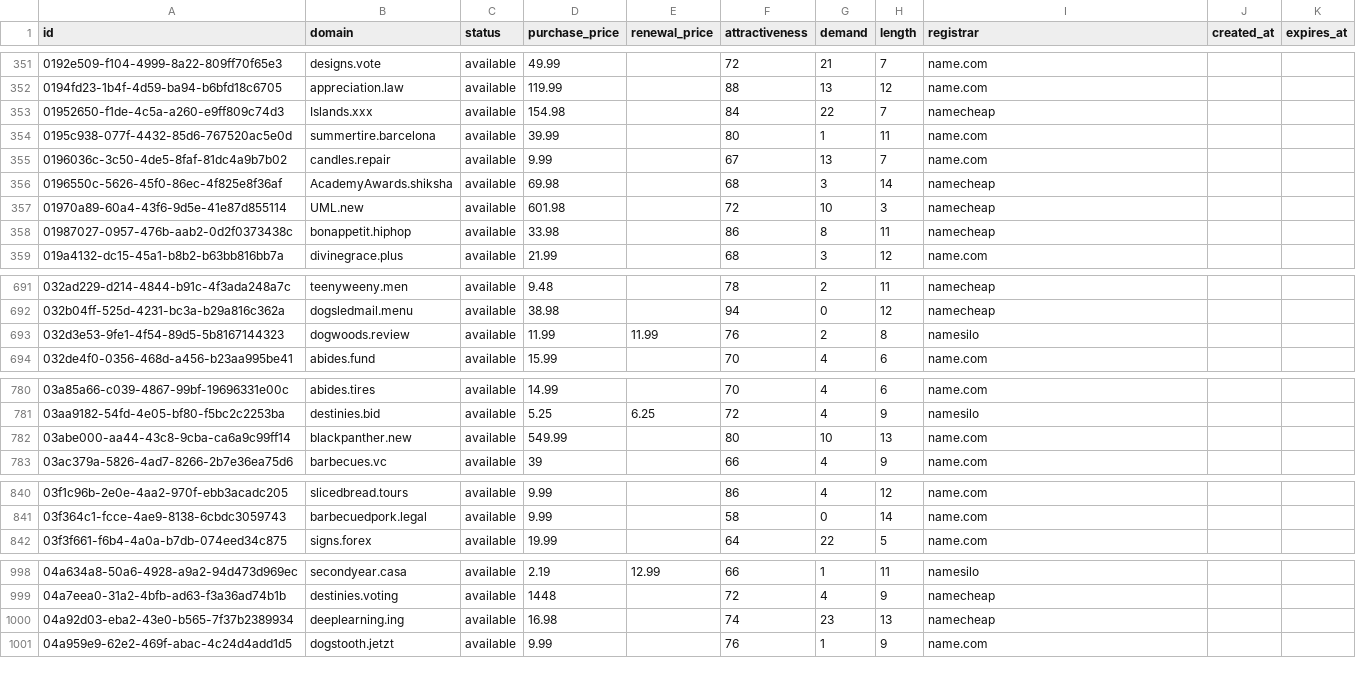
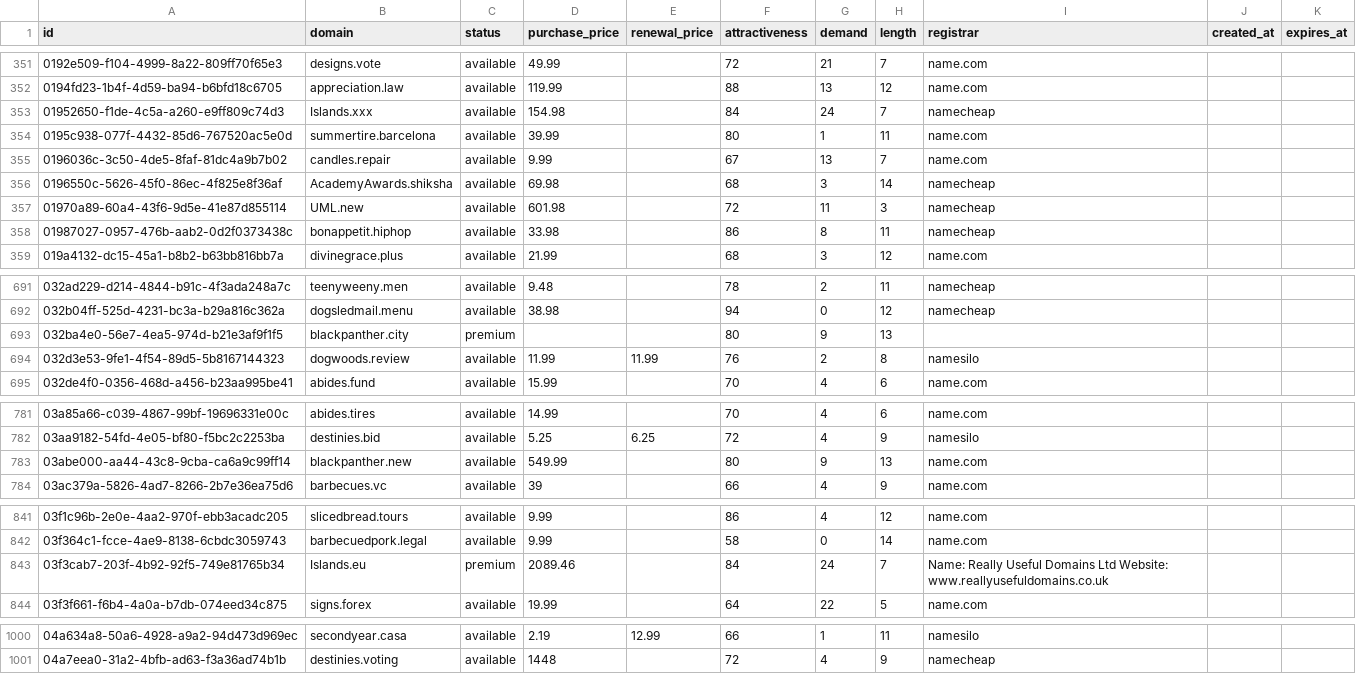
Before and after one commit to UniqueDomains/brandable-oneword-domains, a CSV file: brandable.csv, drawn as a sheet; only a part is shown, gaps mark what is left out; the diff covers the shown part only.

Commit message:
Domains update

```diff
--- a/brandable.csv
+++ b/brandable.csv
@@ -352,3 +352,3 @@ id,domain,status,purchase_price,renewal_price,attractiveness,demand,length,regis
 0194fd23-1b4f-4d59-ba94-b6bfd18c6705,appreciation.law,available,119.99,,88,13,12,name.com,,
-01952650-f1de-4c5a-a260-e9ff809c74d3,Islands.xxx,available,154.98,,84,22,7,namecheap,,
+01952650-f1de-4c5a-a260-e9ff809c74d3,Islands.xxx,available,154.98,,84,24,7,namecheap,,
 0195c938-077f-4432-85d6-767520ac5e0d,summertire.barcelona,available,39.99,,80,1,11,name.com,,
@@ -356,3 +356,3 @@ id,domain,status,purchase_price,renewal_price,attractiveness,demand,length,regis
 0196550c-5626-45f0-86ec-4f825e8f36af,AcademyAwards.shiksha,available,69.98,,68,3,14,namecheap,,
-01970a89-60a4-43f6-9d5e-41e87d855114,UML.new,available,601.98,,72,10,3,namecheap,,
+01970a89-60a4-43f6-9d5e-41e87d855114,UML.new,available,601.98,,72,11,3,namecheap,,
 01987027-0957-476b-aab2-0d2f0373438c,bonappetit.hiphop,available,33.98,,86,8,11,namecheap,,
@@ -692,2 +692,3 @@ id,domain,status,purchase_price,renewal_price,attractiveness,demand,length,regis
 032b04ff-525d-4231-bc3a-b29a816c362a,dogsledmail.menu,available,38.98,,94,0,12,namecheap,,
+032ba4e0-56e7-4ea5-974d-b21e3af9f1f5,blackpanther.city,premium,,,80,9,13,,,
 032d3e53-9fe1-4f54-89d5-5b8167144323,dogwoods.review,available,11.99,11.99,76,2,8,namesilo,,
@@ -781,3 +782,3 @@ id,domain,status,purchase_price,renewal_price,attractiveness,demand,length,regis
 03aa9182-54fd-4e05-bf80-f5bc2c2253ba,destinies.bid,available,5.25,6.25,72,4,9,namesilo,,
-03abe000-aa44-43c8-9cba-ca6a9c99ff14,blackpanther.new,available,549.99,,80,10,13,name.com,,
+03abe000-aa44-43c8-9cba-ca6a9c99ff14,blackpanther.new,available,549.99,,80,9,13,name.com,,
 03ac379a-5826-4ad7-8266-2b7e36ea75d6,barbecues.vc,available,39,,66,4,9,name.com,,
@@ -841,2 +842,3 @@ id,domain,status,purchase_price,renewal_price,attractiveness,demand,length,regis
 03f364c1-fcce-4ae9-8138-6cbdc3059743,barbecuedpork.legal,available,9.99,,58,0,14,name.com,,
+03f3cab7-203f-4b92-92f5-749e81765b34,Islands.eu,premium,2089.46,,84,24,7,Name: Really Useful Domains Ltd Website: www.reallyusefuldomains.co.uk,,
 03f3f661-f6b4-4a0a-b7db-074eed34c875,signs.forex,available,19.99,,64,22,5,name.com,,
@@ -999,3 +1001 @@ id,domain,status,purchase_price,renewal_price,attractiveness,demand,length,regis
 04a7eea0-31a2-4bfb-ad63-f3a36ad74b1b,destinies.voting,available,1448,,72,4,9,namecheap,,
-04a92d03-eba2-43e0-b565-7f37b2389934,deeplearning.ing,available,16.98,,74,23,13,namecheap,,
-04a959e9-62e2-469f-abac-4c24d4add1d5,dogstooth.jetzt,available,9.99,,76,1,9,name.com,,
```
Also changed, not shown: 2 edited cells elsewhere in this file, 4 other files.
